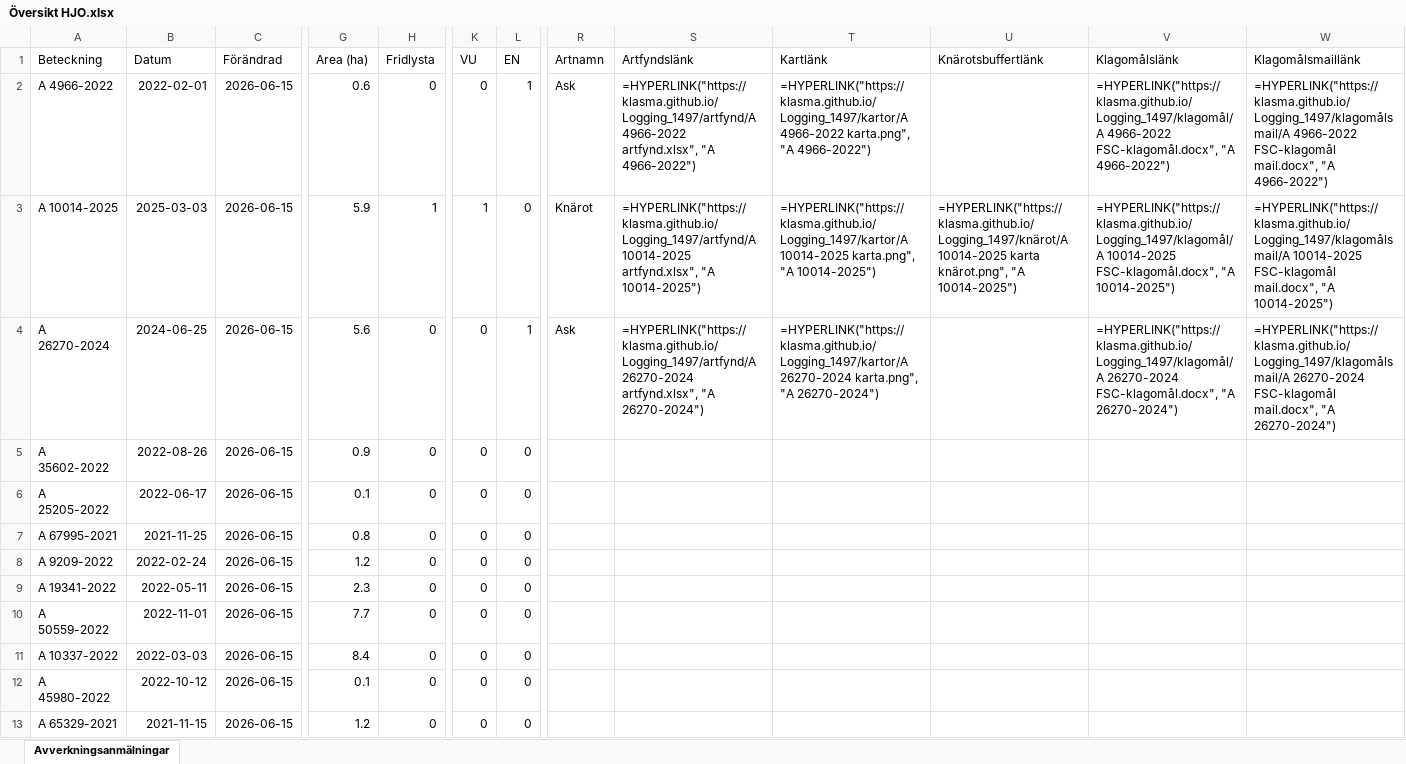
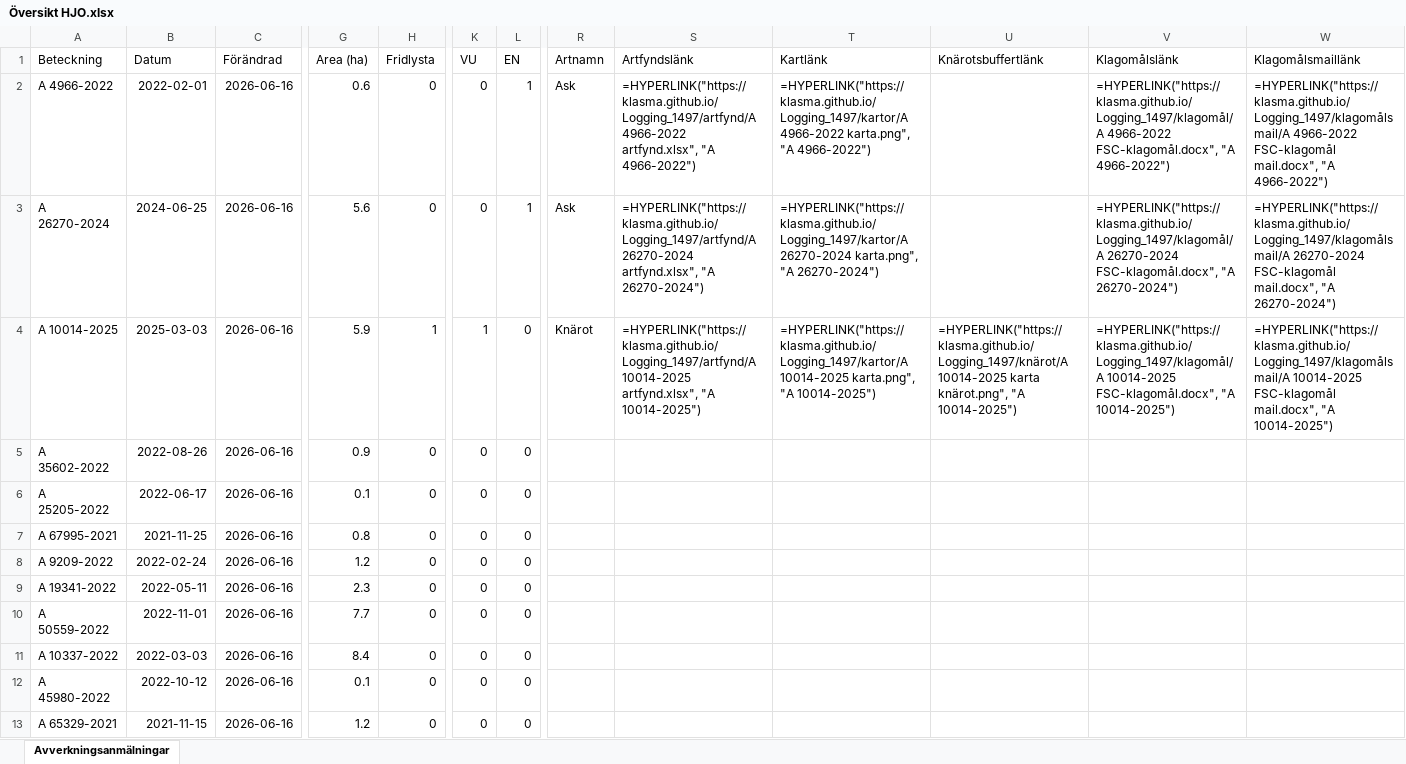
Before and after one commit to klasma/Logging_1497, an Excel workbook: Översikt HJO.xlsx, sheet Avverkningsanmälningar, drawn as a sheet; only a part is shown, gaps mark what is left out; values as stored, in another font and other column widths than the file's, no borders; formulas without a stored value are shown as written; the diff covers the shown part only; the diff names each change by its address in the sheet, - before the commit and + after, or states it on an @@ line.

```diff
--- a/Översikt HJO.xlsx (sheet Avverkningsanmälningar)
+++ b/Översikt HJO.xlsx (sheet Avverkningsanmälningar)
-C2:C13 (Förändrad): 2026-06-15
+C2:C13 (Förändrad): 2026-06-16
-A3 (Beteckning): A 10014-2025
+A3 (Beteckning): A 26270-2024
-B3 (Datum): 2025-03-03
+B3 (Datum): 2024-06-25
-G3 (Area (ha)): 5.9
+G3 (Area (ha)): 5.6
-H3 (Fridlysta): 1
+H3 (Fridlysta): 0
-K3 (VU): 1
+K3 (VU): 0
-L3 (EN): 0
+L3 (EN): 1
-R3 (Artnamn): Knärot
+R3 (Artnamn): Ask
-S3 (Artfyndslänk): =HYPERLINK("https://klasma.github.io/Logging_1497/artfynd/A 10014-2025 artfynd.xlsx", "A 10014-2025")
+S3 (Artfyndslänk): =HYPERLINK("https://klasma.github.io/Logging_1497/artfynd/A 26270-2024 artfynd.xlsx", "A 26270-2024")
-T3 (Kartlänk): =HYPERLINK("https://klasma.github.io/Logging_1497/kartor/A 10014-2025 karta.png", "A 10014-2025")
+T3 (Kartlänk): =HYPERLINK("https://klasma.github.io/Logging_1497/kartor/A 26270-2024 karta.png", "A 26270-2024")
-U3 (Knärotsbuffertlänk): =HYPERLINK("https://klasma.github.io/Logging_1497/knärot/A 10014-2025 karta knärot.png", "A 10014-2025")
+U3 (Knärotsbuffertlänk): (empty)
-V3 (Klagomålslänk): =HYPERLINK("https://klasma.github.io/Logging_1497/klagomål/A 10014-2025 FSC-klagomål.docx", "A 10014-2025")
+V3 (Klagomålslänk): =HYPERLINK("https://klasma.github.io/Logging_1497/klagomål/A 26270-2024 FSC-klagomål.docx", "A 26270-2024")
-W3 (Klagomålsmaillänk): =HYPERLINK("https://klasma.github.io/Logging_1497/klagomålsmail/A 10014-2025 FSC-klagomål mail.docx", "A 10014-2025")
+W3 (Klagomålsmaillänk): =HYPERLINK("https://klasma.github.io/Logging_1497/klagomålsmail/A 26270-2024 FSC-klagomål mail.docx", "A 26270-2024")
-A4 (Beteckning): A 26270-2024
+A4 (Beteckning): A 10014-2025
-B4 (Datum): 2024-06-25
+B4 (Datum): 2025-03-03
-G4 (Area (ha)): 5.6
+G4 (Area (ha)): 5.9
-H4 (Fridlysta): 0
+H4 (Fridlysta): 1
-K4 (VU): 0
+K4 (VU): 1
-L4 (EN): 1
+L4 (EN): 0
-R4 (Artnamn): Ask
+R4 (Artnamn): Knärot
-S4 (Artfyndslänk): =HYPERLINK("https://klasma.github.io/Logging_1497/artfynd/A 26270-2024 artfynd.xlsx", "A 26270-2024")
+S4 (Artfyndslänk): =HYPERLINK("https://klasma.github.io/Logging_1497/artfynd/A 10014-2025 artfynd.xlsx", "A 10014-2025")
-T4 (Kartlänk): =HYPERLINK("https://klasma.github.io/Logging_1497/kartor/A 26270-2024 karta.png", "A 26270-2024")
+T4 (Kartlänk): =HYPERLINK("https://klasma.github.io/Logging_1497/kartor/A 10014-2025 karta.png", "A 10014-2025")
-U4 (Knärotsbuffertlänk): (empty)
+U4 (Knärotsbuffertlänk): =HYPERLINK("https://klasma.github.io/Logging_1497/knärot/A 10014-2025 karta knärot.png", "A 10014-2025")
-V4 (Klagomålslänk): =HYPERLINK("https://klasma.github.io/Logging_1497/klagomål/A 26270-2024 FSC-klagomål.docx", "A 26270-2024")
+V4 (Klagomålslänk): =HYPERLINK("https://klasma.github.io/Logging_1497/klagomål/A 10014-2025 FSC-klagomål.docx", "A 10014-2025")
-W4 (Klagomålsmaillänk): =HYPERLINK("https://klasma.github.io/Logging_1497/klagomålsmail/A 26270-2024 FSC-klagomål mail.docx", "A 26270-2024")
+W4 (Klagomålsmaillänk): =HYPERLINK("https://klasma.github.io/Logging_1497/klagomålsmail/A 10014-2025 FSC-klagomål mail.docx", "A 10014-2025")
```
Also changed, not shown: 497 edited cells elsewhere in this sheet, artfynd/A 10014-2025 artfynd.xlsx, artfynd/A 26270-2024 artfynd.xlsx, 14 other files.
